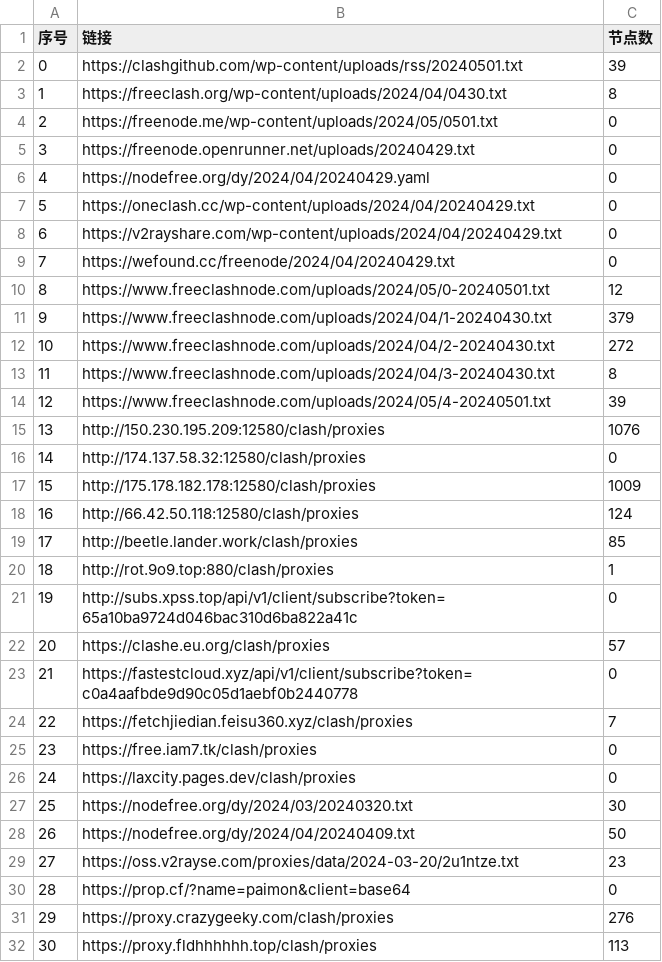
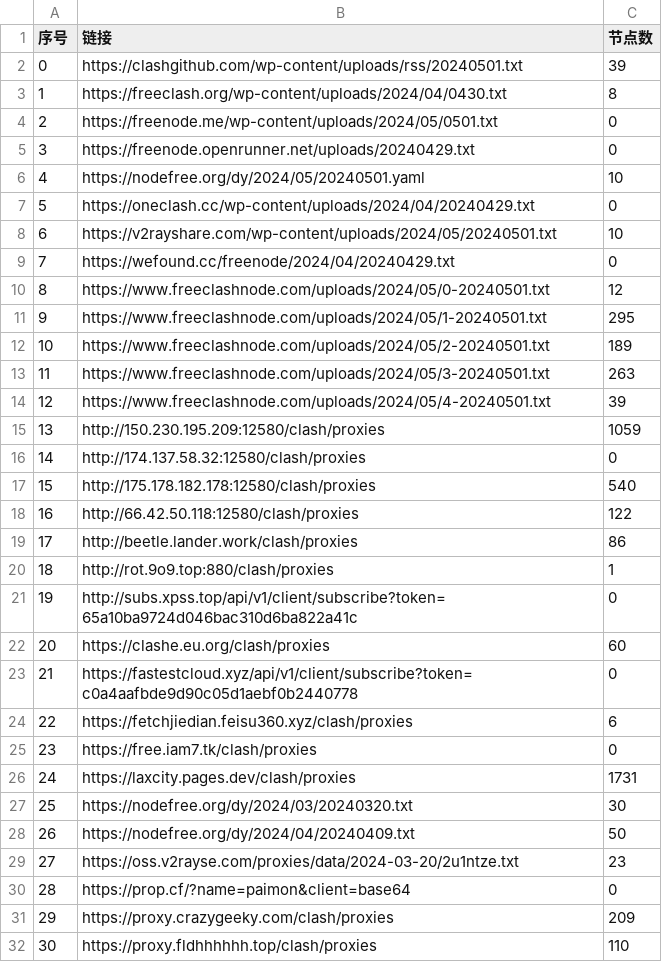
Before and after one commit to txmiaomiaowu/openitr, a CSV file: list_result.csv, drawn as a sheet; only a part is shown; the diff covers the shown part only.

```diff
--- a/list_result.csv
+++ b/list_result.csv
@@ -5,23 +5,23 @@
 3,https://freenode.openrunner.net/uploads/20240429.txt,0
-4,https://nodefree.org/dy/2024/04/20240429.yaml,0
+4,https://nodefree.org/dy/2024/05/20240501.yaml,10
 5,https://oneclash.cc/wp-content/uploads/2024/04/20240429.txt,0
-6,https://v2rayshare.com/wp-content/uploads/2024/04/20240429.txt,0
+6,https://v2rayshare.com/wp-content/uploads/2024/05/20240501.txt,10
 7,https://wefound.cc/freenode/2024/04/20240429.txt,0
 8,https://www.freeclashnode.com/uploads/2024/05/0-20240501.txt,12
-9,https://www.freeclashnode.com/uploads/2024/04/1-20240430.txt,379
-10,https://www.freeclashnode.com/uploads/2024/04/2-20240430.txt,272
-11,https://www.freeclashnode.com/uploads/2024/04/3-20240430.txt,8
+9,https://www.freeclashnode.com/uploads/2024/05/1-20240501.txt,295
+10,https://www.freeclashnode.com/uploads/2024/05/2-20240501.txt,189
+11,https://www.freeclashnode.com/uploads/2024/05/3-20240501.txt,263
 12,https://www.freeclashnode.com/uploads/2024/05/4-20240501.txt,39
-13,http://150.230.195.209:12580/clash/proxies,1076
+13,http://150.230.195.209:12580/clash/proxies,1059
 14,http://174.137.58.32:12580/clash/proxies,0
-15,http://175.178.182.178:12580/clash/proxies,1009
-16,http://66.42.50.118:12580/clash/proxies,124
-17,http://beetle.lander.work/clash/proxies,85
+15,http://175.178.182.178:12580/clash/proxies,540
+16,http://66.42.50.118:12580/clash/proxies,122
+17,http://beetle.lander.work/clash/proxies,86
 18,http://rot.9o9.top:880/clash/proxies,1
 19,http://subs.xpss.top/api/v1/client/subscribe?token=65a10ba9724d046bac310d6ba822a41c,0
-20,https://clashe.eu.org/clash/proxies,57
+20,https://clashe.eu.org/clash/proxies,60
 21,https://fastestcloud.xyz/api/v1/client/subscribe?token=c0a4aafbde9d90c05d1aebf0b2440778,0
-22,https://fetchjiedian.feisu360.xyz/clash/proxies,7
+22,https://fetchjiedian.feisu360.xyz/clash/proxies,6
 23,https://free.iam7.tk/clash/proxies,0
-24,https://laxcity.pages.dev/clash/proxies,0
+24,https://laxcity.pages.dev/clash/proxies,1731
 25,https://nodefree.org/dy/2024/03/20240320.txt,30
@@ -30,3 +30,3 @@
 28,https://prop.cf/?name=paimon&client=base64,0
-29,https://proxy.crazygeeky.com/clash/proxies,276
-30,https://proxy.fldhhhhhh.top/clash/proxies,113
+29,https://proxy.crazygeeky.com/clash/proxies,209
+30,https://proxy.fldhhhhhh.top/clash/proxies,110
```
Also changed, not shown: 20 edited cells elsewhere in this file, 18 other files.
